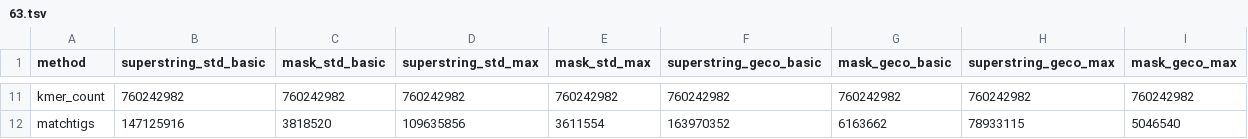
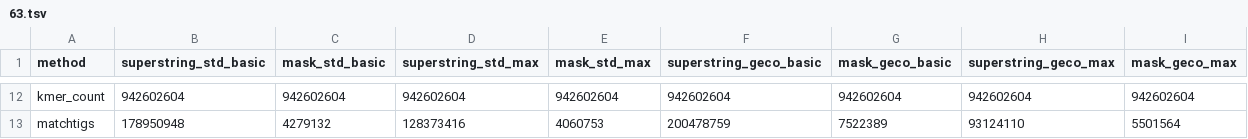
Before and after one commit to Jajopi/ms-pareto-optimization-supplement, a TSV file: ex2-compression-joint-vs-matchtigs/results/E._coli_pangenome/63.tsv, drawn as a sheet; only a part is shown, gaps mark what is left out; addresses are those after the commit; the diff covers the shown part only; the diff names each change by its address in the sheet, - before the commit and + after, or states it on an @@ line.

Commit message:
Add better run penalty data points and results for whole E. coli dataset to ex2

```diff
--- a/ex2-compression-joint-vs-matchtigs/results/E._coli_pangenome/63.tsv
+++ b/ex2-compression-joint-vs-matchtigs/results/E._coli_pangenome/63.tsv
-B12 (superstring_std_basic): 760242982
+B12 (superstring_std_basic): 942602604
-C12 (mask_std_basic): 760242982
+C12 (mask_std_basic): 942602604
-D12 (superstring_std_max): 760242982
+D12 (superstring_std_max): 942602604
-E12 (mask_std_max): 760242982
+E12 (mask_std_max): 942602604
-F12 (superstring_geco_basic): 760242982
+F12 (superstring_geco_basic): 942602604
-G12 (mask_geco_basic): 760242982
+G12 (mask_geco_basic): 942602604
-H12 (superstring_geco_max): 760242982
+H12 (superstring_geco_max): 942602604
-I12 (mask_geco_max): 760242982
+I12 (mask_geco_max): 942602604
-B13 (superstring_std_basic): 147125916
+B13 (superstring_std_basic): 178950948
-C13 (mask_std_basic): 3818520
+C13 (mask_std_basic): 4279132
-D13 (superstring_std_max): 109635856
+D13 (superstring_std_max): 128373416
-E13 (mask_std_max): 3611554
+E13 (mask_std_max): 4060753
-F13 (superstring_geco_basic): 163970352
+F13 (superstring_geco_basic): 200478759
-G13 (mask_geco_basic): 6163662
+G13 (mask_geco_basic): 7522389
-H13 (superstring_geco_max): 78933115
+H13 (superstring_geco_max): 93124110
-I13 (mask_geco_max): 5046540
+I13 (mask_geco_max): 5501564
```
Also changed, not shown: 6 added rows, 5 removed rows and 32 edited cells elsewhere in this file, ex2-compression-joint-vs-matchtigs/results/E._coli_pangenome/15.tsv, ex2-compression-joint-vs-matchtigs/results/N._gonorrhoeae_pangenome/15.tsv, 4 other files.
